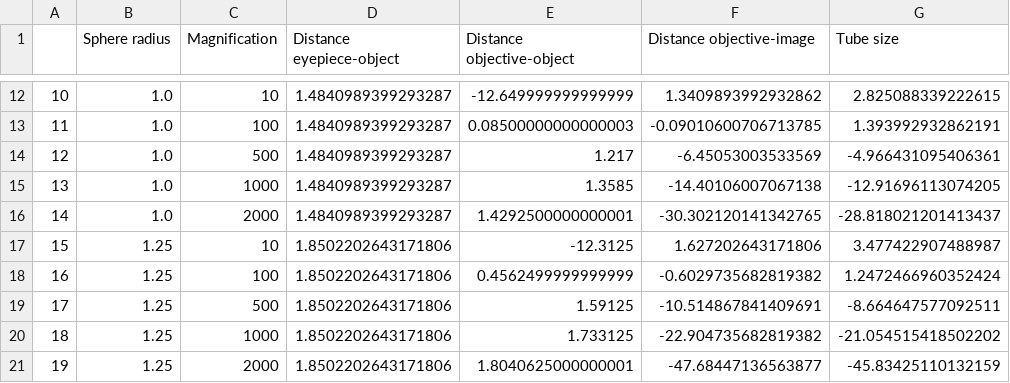
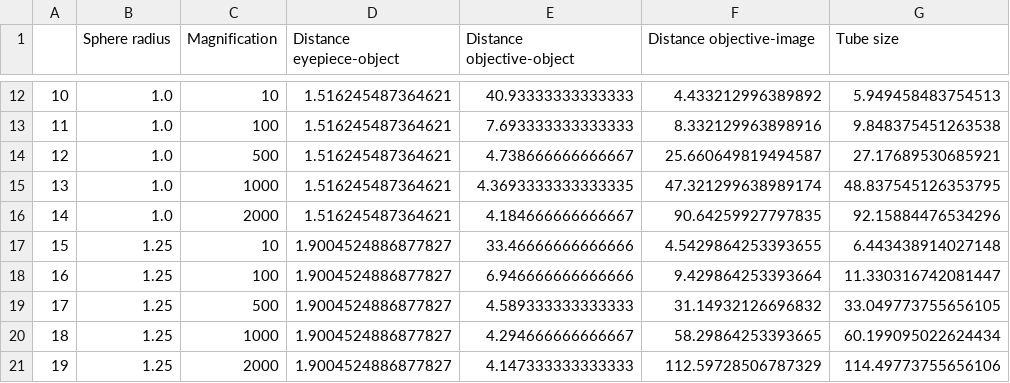
Before and after one commit to GustavoSantiago113/Miri, a CSV file: MiriParameters.csv, drawn as a sheet; only a part is shown, gaps mark what is left out; the diff covers the shown part only.

```diff
--- a/MiriParameters.csv
+++ b/MiriParameters.csv
@@ -12,10 +12,10 @@
-10,1.0,10,1.4840989399293287,-12.649999999999999,1.3409893992932862,2.825088339222615
-11,1.0,100,1.4840989399293287,0.08500000000000003,-0.09010600706713785,1.393992932862191
-12,1.0,500,1.4840989399293287,1.217,-6.45053003533569,-4.966431095406361
-13,1.0,1000,1.4840989399293287,1.3585,-14.40106007067138,-12.91696113074205
-14,1.0,2000,1.4840989399293287,1.4292500000000001,-30.302120141342765,-28.818021201413437
-15,1.25,10,1.8502202643171806,-12.3125,1.627202643171806,3.477422907488987
-16,1.25,100,1.8502202643171806,0.4562499999999999,-0.6029735682819382,1.2472466960352424
-17,1.25,500,1.8502202643171806,1.59125,-10.514867841409691,-8.664647577092511
-18,1.25,1000,1.8502202643171806,1.733125,-22.904735682819382,-21.054515418502202
-19,1.25,2000,1.8502202643171806,1.8040625000000001,-47.68447136563877,-45.83425110132159
+10,1.0,10,1.516245487364621,40.93333333333333,4.433212996389892,5.949458483754513
+11,1.0,100,1.516245487364621,7.693333333333333,8.332129963898916,9.848375451263538
+12,1.0,500,1.516245487364621,4.738666666666667,25.660649819494587,27.17689530685921
+13,1.0,1000,1.516245487364621,4.3693333333333335,47.321299638989174,48.837545126353795
+14,1.0,2000,1.516245487364621,4.184666666666667,90.64259927797835,92.15884476534296
+15,1.25,10,1.9004524886877827,33.46666666666666,4.5429864253393655,6.443438914027148
+16,1.25,100,1.9004524886877827,6.946666666666666,9.429864253393664,11.330316742081447
+17,1.25,500,1.9004524886877827,4.589333333333333,31.14932126696832,33.049773755656105
+18,1.25,1000,1.9004524886877827,4.294666666666667,58.29864253393665,60.199095022624434
+19,1.25,2000,1.9004524886877827,4.147333333333333,112.59728506787329,114.49773755656106
```
Also changed, not shown: 140 edited cells elsewhere in this file, 4 other files.
